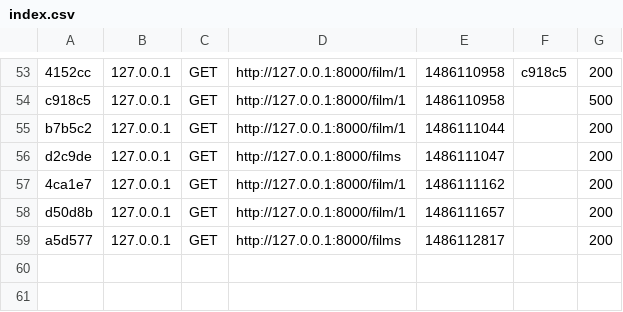
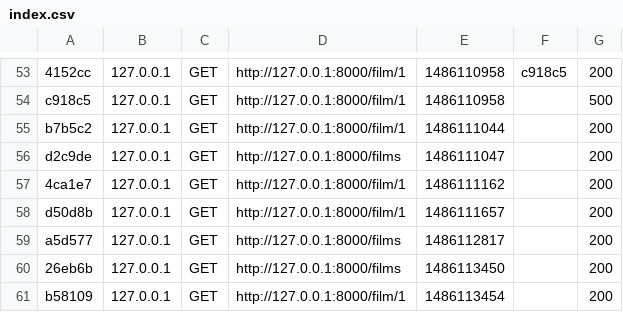
Before and after one commit to annelepape2/tdSymfony, a CSV file: var/cache/dev/profiler/index.csv, drawn as a sheet; only a part is shown, gaps mark what is left out.

```diff
--- a/var/cache/dev/profiler/index.csv
+++ b/var/cache/dev/profiler/index.csv
@@ -59 +59,3 @@ d50d8b,127.0.0.1,GET,http://127.0.0.1:8000/film/1,1486111657,,200
 a5d577,127.0.0.1,GET,http://127.0.0.1:8000/films,1486112817,,200
+26eb6b,127.0.0.1,GET,http://127.0.0.1:8000/films,1486113450,,200
+b58109,127.0.0.1,GET,http://127.0.0.1:8000/film/1,1486113454,,200
```
Also changed, not shown: 6 other files.
